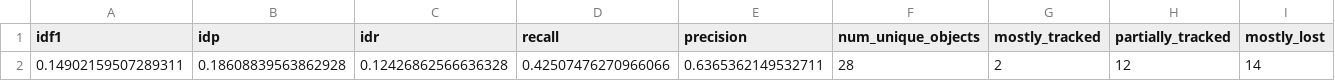
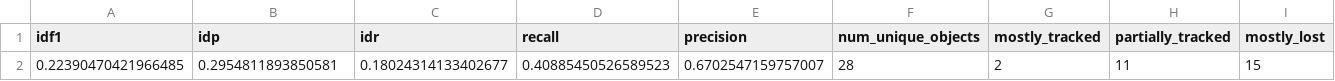
Before and after one commit to smewara/HornetsTracking, a CSV file: Inference/TrackerEnum.BYTETRACK_motmetrics_results.csv, drawn as a sheet; only a part is shown; removed rows and columns are numbered as before the commit, all else as after; rows hold the shown columns only; the diff names each change by its address in the sheet, - before the commit and + after, or states it on an @@ line.

```diff
--- a/Inference/TrackerEnum.BYTETRACK_motmetrics_results.csv
+++ b/Inference/TrackerEnum.BYTETRACK_motmetrics_results.csv
-row 2: 0.14902159507289311 | 0.18608839563862928 | 0.12426862566636328 | 0.42507476270966066 | 0.6365362149532711 | 28 | 2 | 12 | 14
+row 2: 0.22390470421966485 | 0.2954811893850581 | 0.18024314133402677 | 0.40885450526589523 | 0.6702547159757007 | 28 | 2 | 11 | 15
```
Also changed, not shown: Inference/TrackerEnum.DEEPSORT_motmetrics_results.csv, Inference/Tracking_Comparison.csv, 8 other files.
